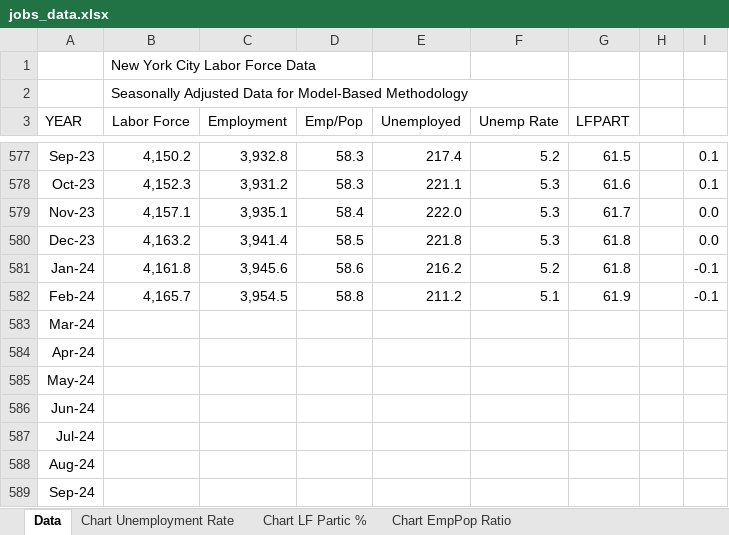
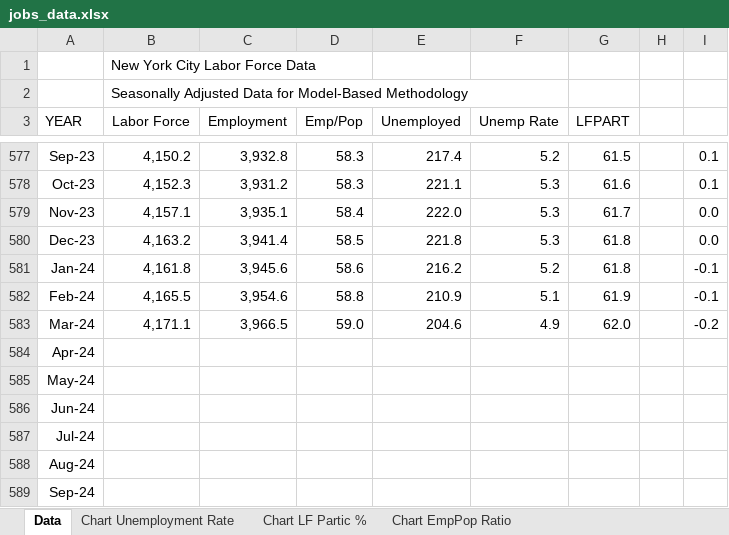
Before and after one commit to thecityny/econ-scraper, an Excel workbook: raw_data/jobs_data.xlsx, sheet Data, drawn as a sheet; only a part is shown, gaps mark what is left out; values as stored, in another font and other column widths than the file's, no borders; the diff names each change by its address in the sheet, - before the commit and + after, or states it on an @@ line.

```diff
--- a/raw_data/jobs_data.xlsx (sheet Data)
+++ b/raw_data/jobs_data.xlsx (sheet Data)
-B582 (Labor Force): 4,165.7
+B582 (Labor Force): 4,165.5
-C582 (Employment): 3,954.5
+C582 (Employment): 3,954.6
-E582 (Unemployed): 211.2
+E582 (Unemployed): 210.9
-B583 (Labor Force): (empty)
+B583 (Labor Force): 4,171.1
-C583 (Employment): (empty)
+C583 (Employment): 3,966.5
-D583 (Emp/Pop): (empty)
+D583 (Emp/Pop): 59.0
-E583 (Unemployed): (empty)
+E583 (Unemployed): 204.6
-F583 (Unemp Rate): (empty)
+F583 (Unemp Rate): 4.9
-G583 (LFPART): (empty)
+G583 (LFPART): 62.0
-I583: (empty)
+I583: -0.2
```
Also changed, not shown: charts or pictures, raw_data/earnings.xlsx, raw_data/raw_employment_data.xlsx, 7 other files.
